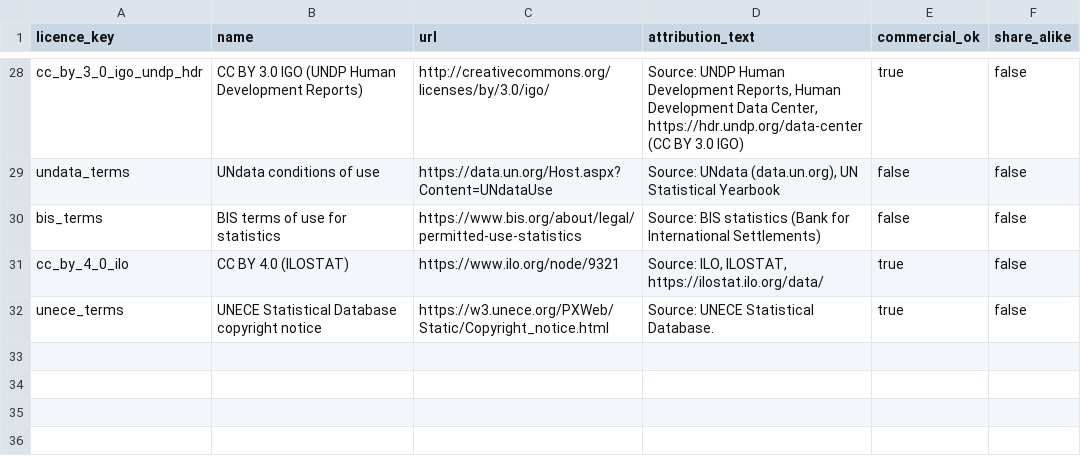
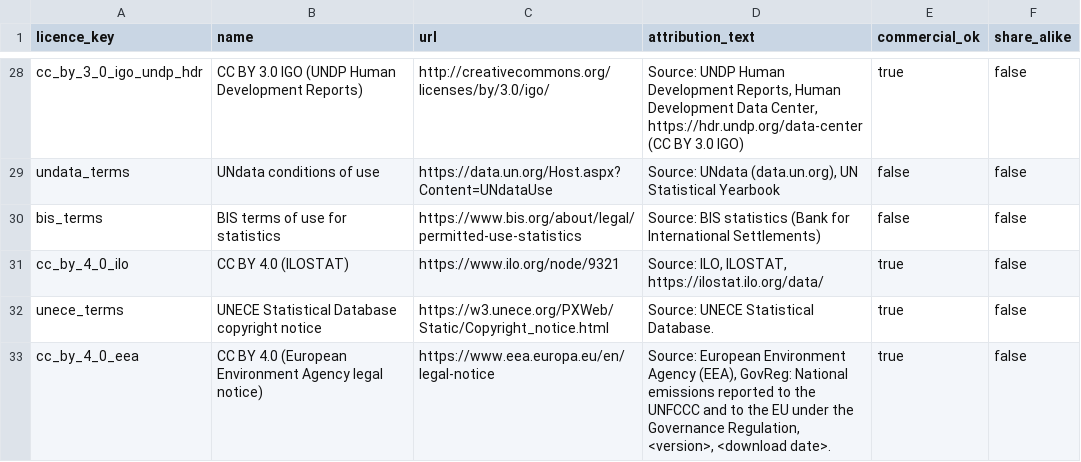
Before and after one commit to zohelo/zohelo-data, a CSV file: warehouse/seeds/licence.csv, drawn as a sheet; only a part is shown, gaps mark what is left out.

```diff
--- a/warehouse/seeds/licence.csv
+++ b/warehouse/seeds/licence.csv
@@ -32 +32,2 @@ cc_by_4_0_ilo,CC BY 4.0 (ILOSTAT),https://www.ilo.org/node/9321,"Source: ILO, IL
 unece_terms,UNECE Statistical Database copyright notice,https://w3.unece.org/PXWeb/Static/Copyright_notice.html,Source: UNECE Statistical Database.,true,false
+cc_by_4_0_eea,CC BY 4.0 (European Environment Agency legal notice),https://www.eea.europa.eu/en/legal-notice,"Source: European Environment Agency (EEA), GovReg: National emissions reported to the UNFCCC and to the EU under the Governance Regulation, <version>, <download date>.",true,false
```
Also changed, not shown: warehouse/seeds/kpi_measure.csv, warehouse/seeds/kpi_v2_map.csv, 15 other files.
